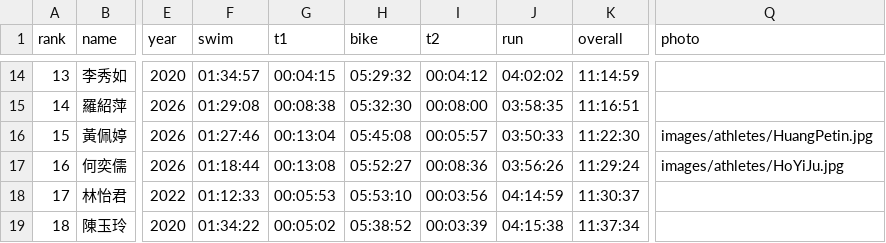
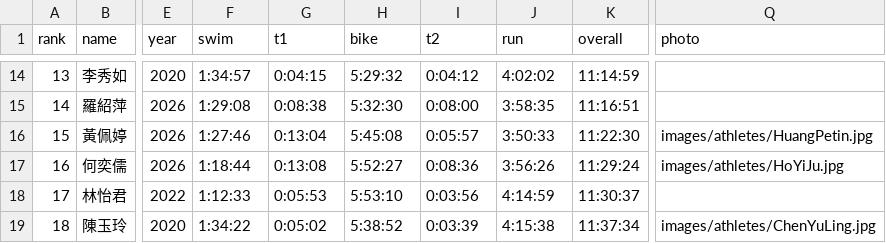
Before and after one commit to alan-1919/tri-ranking, a CSV file: rankings.csv, drawn as a sheet; only a part is shown, gaps mark what is left out; the diff covers the shown part only; the diff names each change by its address in the sheet, - before the commit and + after, or states it on an @@ line.

```diff
--- a/rankings.csv
+++ b/rankings.csv
-F14 (swim): 01:34:57
+F14 (swim): 1:34:57
-G14 (t1): 00:04:15
+G14 (t1): 0:04:15
-H14 (bike): 05:29:32
+H14 (bike): 5:29:32
-I14 (t2): 00:04:12
+I14 (t2): 0:04:12
-J14 (run): 04:02:02
+J14 (run): 4:02:02
-F15 (swim): 01:29:08
+F15 (swim): 1:29:08
-G15 (t1): 00:08:38
+G15 (t1): 0:08:38
-H15 (bike): 05:32:30
+H15 (bike): 5:32:30
-I15 (t2): 00:08:00
+I15 (t2): 0:08:00
-J15 (run): 03:58:35
+J15 (run): 3:58:35
-F16 (swim): 01:27:46
+F16 (swim): 1:27:46
-G16 (t1): 00:13:04
+G16 (t1): 0:13:04
-H16 (bike): 05:45:08
+H16 (bike): 5:45:08
-I16 (t2): 00:05:57
+I16 (t2): 0:05:57
-J16 (run): 03:50:33
+J16 (run): 3:50:33
-F17 (swim): 01:18:44
+F17 (swim): 1:18:44
-G17 (t1): 00:13:08
+G17 (t1): 0:13:08
-H17 (bike): 05:52:27
+H17 (bike): 5:52:27
-I17 (t2): 00:08:36
+I17 (t2): 0:08:36
-J17 (run): 03:56:26
+J17 (run): 3:56:26
-F18 (swim): 01:12:33
+F18 (swim): 1:12:33
-G18 (t1): 00:05:53
+G18 (t1): 0:05:53
-H18 (bike): 05:53:10
+H18 (bike): 5:53:10
-I18 (t2): 00:03:56
+I18 (t2): 0:03:56
-J18 (run): 04:14:59
+J18 (run): 4:14:59
-F19 (swim): 01:34:22
+F19 (swim): 1:34:22
-G19 (t1): 00:05:02
+G19 (t1): 0:05:02
-H19 (bike): 05:38:52
+H19 (bike): 5:38:52
-I19 (t2): 00:03:39
+I19 (t2): 0:03:39
-J19 (run): 04:15:38
+J19 (run): 4:15:38
-Q19 (photo): (empty)
+Q19 (photo): images/athletes/ChenYuLing.jpg
```
Also changed, not shown: 132 edited cells elsewhere in this file, 3 other files.
